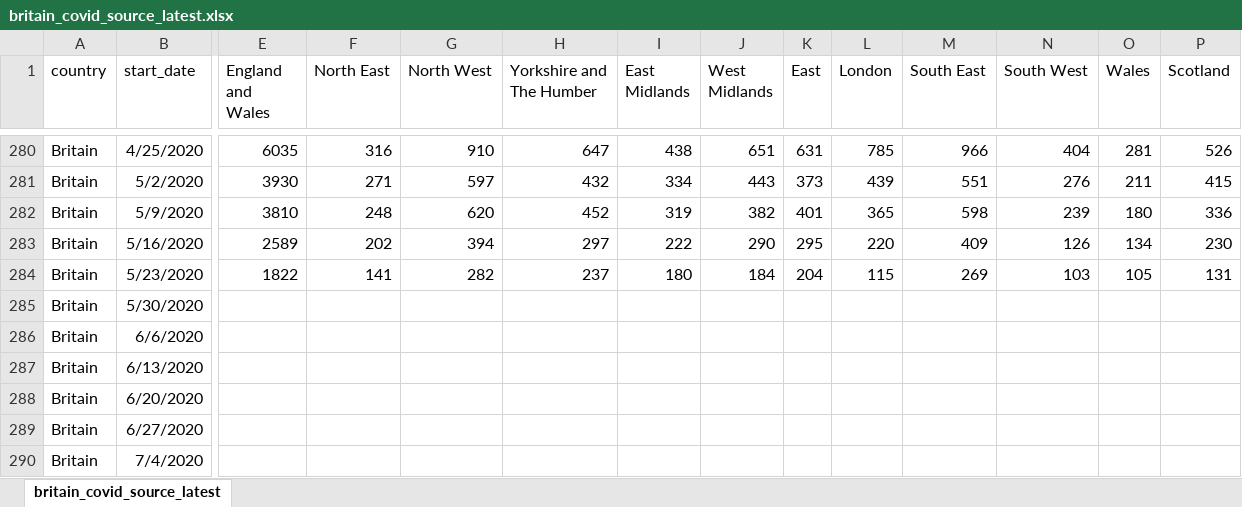
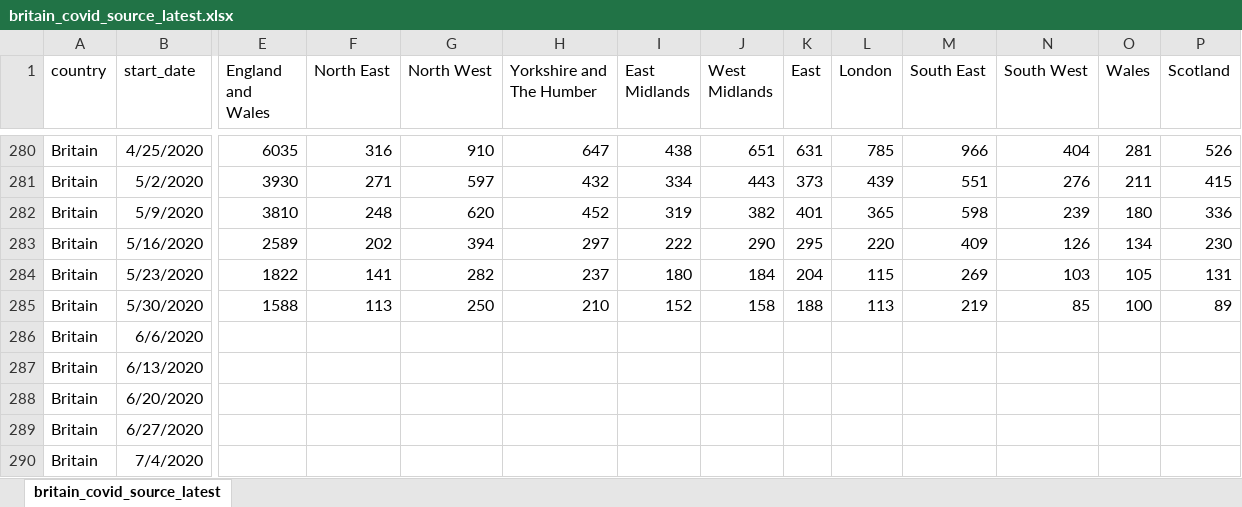
Before and after one commit to TheEconomist/covid-19-excess-deaths-tracker, an Excel workbook: source-data/britain/britain_covid_source_latest.xlsx, sheet britain_covid_source_latest, drawn as a sheet; only a part is shown, gaps mark what is left out; values as stored, in another font and other column widths than the file's, no borders; the diff covers the shown part only; the diff names each change by its address in the sheet, - before the commit and + after, or states it on an @@ line.

Commit message:
Updated data

```diff
--- a/source-data/britain/britain_covid_source_latest.xlsx (sheet britain_covid_source_latest)
+++ b/source-data/britain/britain_covid_source_latest.xlsx (sheet britain_covid_source_latest)
-E285 (England and Wales): (empty)
+E285 (England and Wales): 1588
-F285 (North East): (empty)
+F285 (North East): 113
-G285 (North West): (empty)
+G285 (North West): 250
-H285 (Yorkshire and The Humber): (empty)
+H285 (Yorkshire and The Humber): 210
-I285 (East Midlands): (empty)
+I285 (East Midlands): 152
-J285 (West Midlands): (empty)
+J285 (West Midlands): 158
-K285 (East): (empty)
+K285 (East): 188
-L285 (London): (empty)
+L285 (London): 113
-M285 (South East): (empty)
+M285 (South East): 219
-N285 (South West): (empty)
+N285 (South West): 85
-O285 (Wales): (empty)
+O285 (Wales): 100
-P285 (Scotland): (empty)
+P285 (Scotland): 89
```
Also changed, not shown: 2 edited cells elsewhere in this sheet, source-data/britain/britain_total_source_latest.xlsx, 5 other files.
